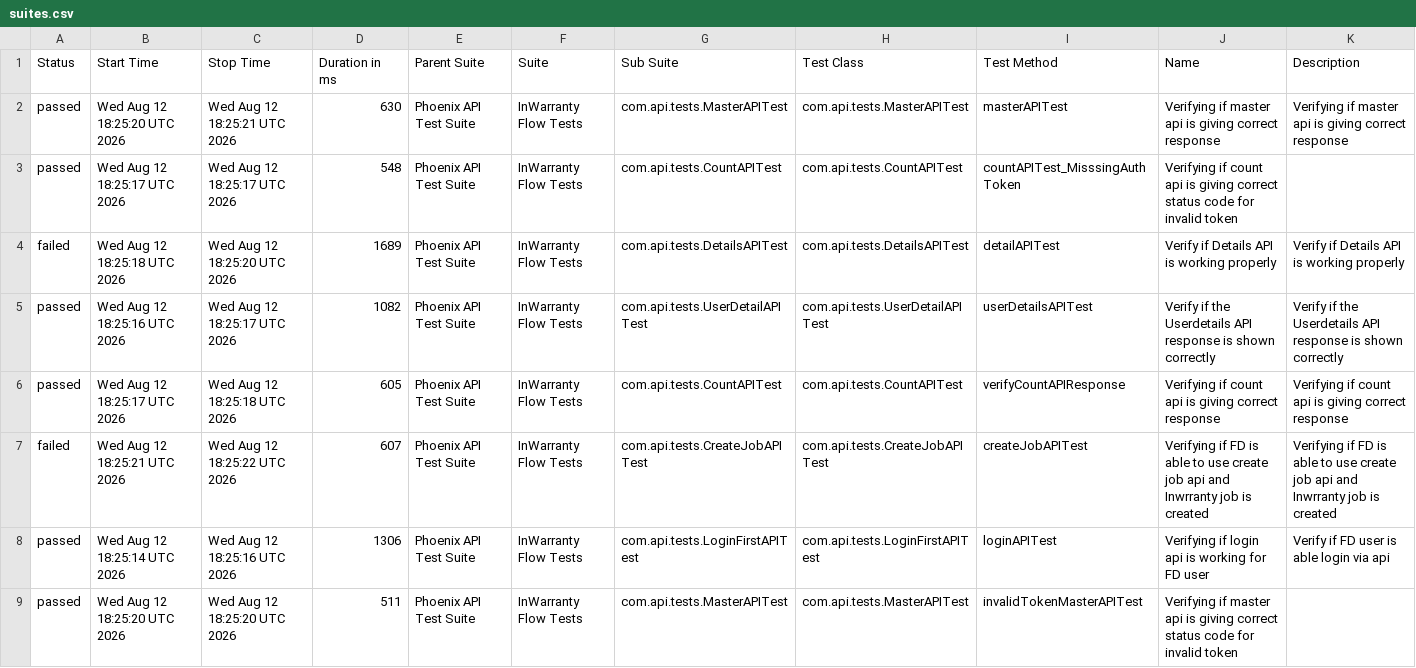
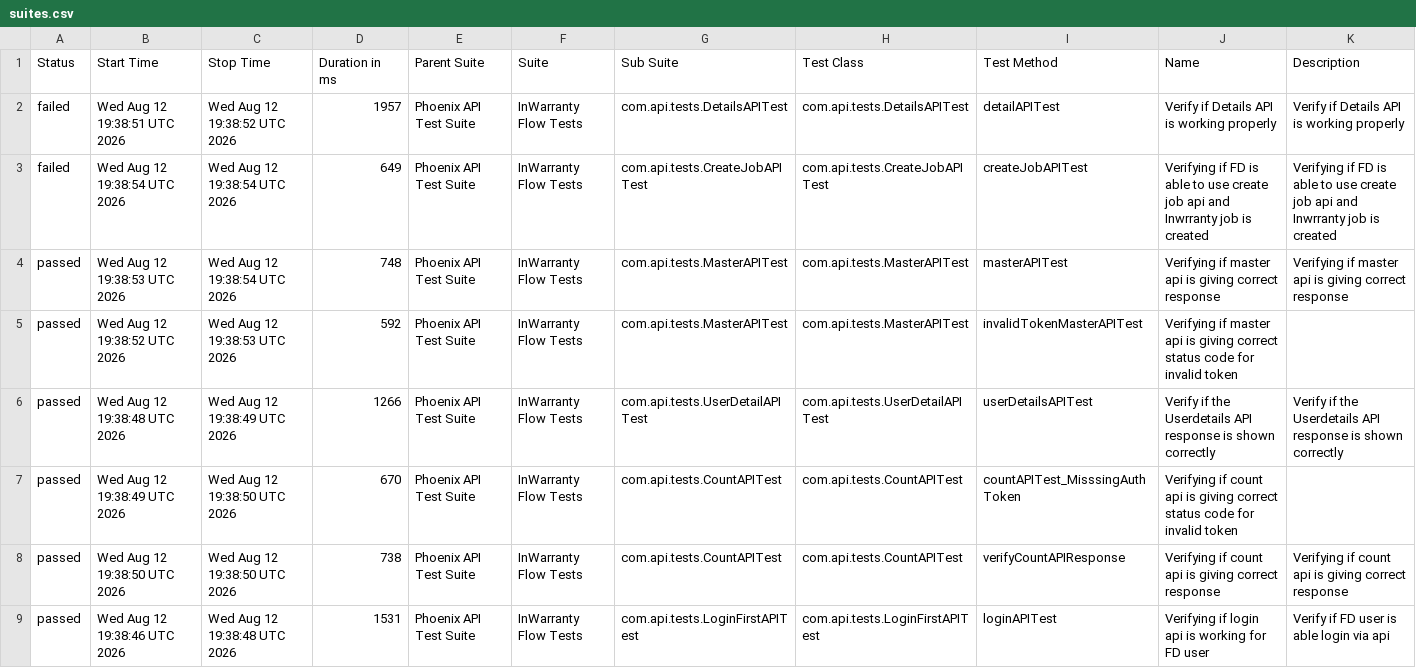
Before and after one commit to taarun96/APIAutomationFrameWork, a CSV file: data/suites.csv, drawn as a sheet.

```diff
--- a/data/suites.csv
+++ b/data/suites.csv
@@ -1,9 +1,9 @@
 "Status","Start Time","Stop Time","Duration in ms","Parent Suite","Suite","Sub Suite","Test Class","Test Method","Name","Description"
-"passed","Wed Aug 12 18:25:20 UTC 2026","Wed Aug 12 18:25:21 UTC 2026","630","Phoenix API Test Suite","InWarranty Flow Tests","com.api.tests.MasterAPITest","com.api.tests.MasterAPITest","masterAPITest","Verifying if master api is giving correct response","Verifying if master api is giving correct response"
-"passed","Wed Aug 12 18:25:17 UTC 2026","Wed Aug 12 18:25:17 UTC 2026","548","Phoenix API Test Suite","InWarranty Flow Tests","com.api.tests.CountAPITest","com.api.tests.CountAPITest","countAPITest_MisssingAuthToken","Verifying if count api is giving correct status code for invalid token",""
-"failed","Wed Aug 12 18:25:18 UTC 2026","Wed Aug 12 18:25:20 UTC 2026","1689","Phoenix API Test Suite","InWarranty Flow Tests","com.api.tests.DetailsAPITest","com.api.tests.DetailsAPITest","detailAPITest","Verify if Details API is working properly","Verify if Details API is working properly"
-"passed","Wed Aug 12 18:25:16 UTC 2026","Wed Aug 12 18:25:17 UTC 2026","1082","Phoenix API Test Suite","InWarranty Flow Tests","com.api.tests.UserDetailAPITest","com.api.tests.UserDetailAPITest","userDetailsAPITest","Verify if the Userdetails API response is shown correctly","Verify if the Userdetails API response is shown correctly"
-"passed","Wed Aug 12 18:25:17 UTC 2026","Wed Aug 12 18:25:18 UTC 2026","605","Phoenix API Test Suite","InWarranty Flow Tests","com.api.tests.CountAPITest","com.api.tests.CountAPITest","verifyCountAPIResponse","Verifying if count api is giving correct response","Verifying if count api is giving correct response"
-"failed","Wed Aug 12 18:25:21 UTC 2026","Wed Aug 12 18:25:22 UTC 2026","607","Phoenix API Test Suite","InWarranty Flow Tests","com.api.tests.CreateJobAPITest","com.api.tests.CreateJobAPITest","createJobAPITest","Verifying if FD is able to use create job api and Inwrranty job is created","Verifying if FD is able to use create job api and Inwrranty job is created"
-"passed","Wed Aug 12 18:25:14 UTC 2026","Wed Aug 12 18:25:16 UTC 2026","1306","Phoenix API Test Suite","InWarranty Flow Tests","com.api.tests.LoginFirstAPITest","com.api.tests.LoginFirstAPITest","loginAPITest","Verifying if login api is working for FD user","Verify if FD user is able login via api"
-"passed","Wed Aug 12 18:25:20 UTC 2026","Wed Aug 12 18:25:20 UTC 2026","511","Phoenix API Test Suite","InWarranty Flow Tests","com.api.tests.MasterAPITest","com.api.tests.MasterAPITest","invalidTokenMasterAPITest","Verifying if master api is giving correct status code for invalid token",""
+"failed","Wed Aug 12 19:38:51 UTC 2026","Wed Aug 12 19:38:52 UTC 2026","1957","Phoenix API Test Suite","InWarranty Flow Tests","com.api.tests.DetailsAPITest","com.api.tests.DetailsAPITest","detailAPITest","Verify if Details API is working properly","Verify if Details API is working properly"
+"failed","Wed Aug 12 19:38:54 UTC 2026","Wed Aug 12 19:38:54 UTC 2026","649","Phoenix API Test Suite","InWarranty Flow Tests","com.api.tests.CreateJobAPITest","com.api.tests.CreateJobAPITest","createJobAPITest","Verifying if FD is able to use create job api and Inwrranty job is created","Verifying if FD is able to use create job api and Inwrranty job is created"
+"passed","Wed Aug 12 19:38:53 UTC 2026","Wed Aug 12 19:38:54 UTC 2026","748","Phoenix API Test Suite","InWarranty Flow Tests","com.api.tests.MasterAPITest","com.api.tests.MasterAPITest","masterAPITest","Verifying if master api is giving correct response","Verifying if master api is giving correct response"
+"passed","Wed Aug 12 19:38:52 UTC 2026","Wed Aug 12 19:38:53 UTC 2026","592","Phoenix API Test Suite","InWarranty Flow Tests","com.api.tests.MasterAPITest","com.api.tests.MasterAPITest","invalidTokenMasterAPITest","Verifying if master api is giving correct status code for invalid token",""
+"passed","Wed Aug 12 19:38:48 UTC 2026","Wed Aug 12 19:38:49 UTC 2026","1266","Phoenix API Test Suite","InWarranty Flow Tests","com.api.tests.UserDetailAPITest","com.api.tests.UserDetailAPITest","userDetailsAPITest","Verify if the Userdetails API response is shown correctly","Verify if the Userdetails API response is shown correctly"
+"passed","Wed Aug 12 19:38:49 UTC 2026","Wed Aug 12 19:38:50 UTC 2026","670","Phoenix API Test Suite","InWarranty Flow Tests","com.api.tests.CountAPITest","com.api.tests.CountAPITest","countAPITest_MisssingAuthToken","Verifying if count api is giving correct status code for invalid token",""
+"passed","Wed Aug 12 19:38:50 UTC 2026","Wed Aug 12 19:38:50 UTC 2026","738","Phoenix API Test Suite","InWarranty Flow Tests","com.api.tests.CountAPITest","com.api.tests.CountAPITest","verifyCountAPIResponse","Verifying if count api is giving correct response","Verifying if count api is giving correct response"
+"passed","Wed Aug 12 19:38:46 UTC 2026","Wed Aug 12 19:38:48 UTC 2026","1531","Phoenix API Test Suite","InWarranty Flow Tests","com.api.tests.LoginFirstAPITest","com.api.tests.LoginFirstAPITest","loginAPITest","Verifying if login api is working for FD user","Verify if FD user is able login via api"
```
Also changed, not shown: data/behaviors.csv, 55 other files.
